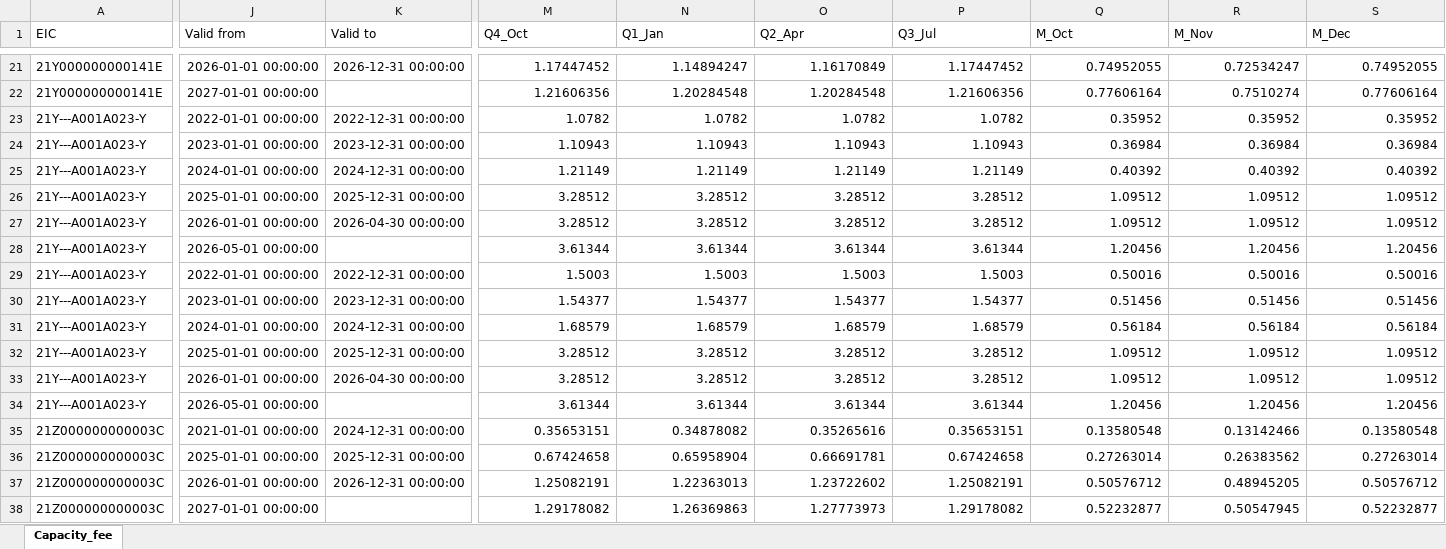
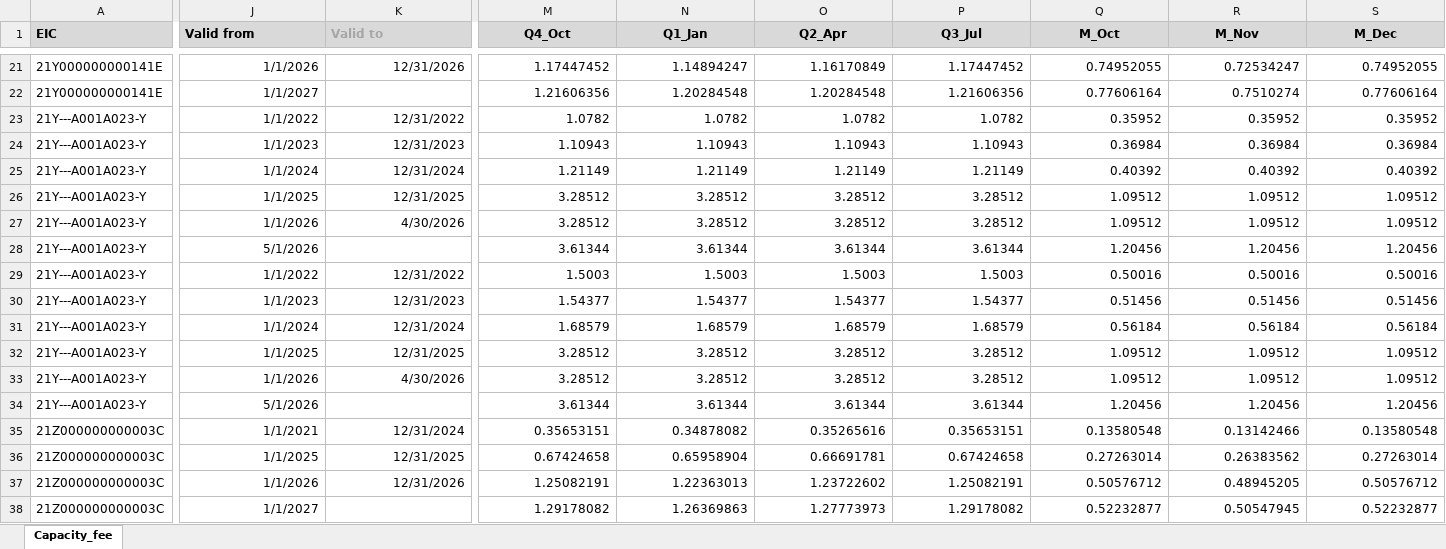
Before and after one commit to esst-prog2/Route-tariff-and-Capacity-fee-Calculator, an Excel workbook: data/real/tariffs_real.xlsx, sheet Capacity_fee, drawn as a sheet; only a part is shown, gaps mark what is left out; values as stored, in another font and other column widths than the file's, no borders; the diff covers the shown part only; the diff names each change by its address in the sheet, - before the commit and + after, or states it on an @@ line.

```diff
--- a/data/real/tariffs_real.xlsx (sheet Capacity_fee)
+++ b/data/real/tariffs_real.xlsx (sheet Capacity_fee)
@@ A1:S1 fill: none → #D9D9D9, bold: off → on @@
-K1 text colour: black
+K1 text colour: #A6A6A6
-M1:S1 alignment: left
+M1:S1 alignment: center
-J21 (Valid from): 2026-01-01 00:00:00
+J21 (Valid from): 1/1/2026
-K21 (Valid to): 2026-12-31 00:00:00
+K21 (Valid to): 12/31/2026
-J22 (Valid from): 2027-01-01 00:00:00
+J22 (Valid from): 1/1/2027
-J23 (Valid from): 2022-01-01 00:00:00
+J23 (Valid from): 1/1/2022
-K23 (Valid to): 2022-12-31 00:00:00
+K23 (Valid to): 12/31/2022
-J24 (Valid from): 2023-01-01 00:00:00
+J24 (Valid from): 1/1/2023
-K24 (Valid to): 2023-12-31 00:00:00
+K24 (Valid to): 12/31/2023
-J25 (Valid from): 2024-01-01 00:00:00
+J25 (Valid from): 1/1/2024
-K25 (Valid to): 2024-12-31 00:00:00
+K25 (Valid to): 12/31/2024
-J26 (Valid from): 2025-01-01 00:00:00
+J26 (Valid from): 1/1/2025
-K26 (Valid to): 2025-12-31 00:00:00
+K26 (Valid to): 12/31/2025
-J27 (Valid from): 2026-01-01 00:00:00
+J27 (Valid from): 1/1/2026
-K27 (Valid to): 2026-04-30 00:00:00
+K27 (Valid to): 4/30/2026
-J28 (Valid from): 2026-05-01 00:00:00
+J28 (Valid from): 5/1/2026
-J29 (Valid from): 2022-01-01 00:00:00
+J29 (Valid from): 1/1/2022
-K29 (Valid to): 2022-12-31 00:00:00
+K29 (Valid to): 12/31/2022
-J30 (Valid from): 2023-01-01 00:00:00
+J30 (Valid from): 1/1/2023
-K30 (Valid to): 2023-12-31 00:00:00
+K30 (Valid to): 12/31/2023
-J31 (Valid from): 2024-01-01 00:00:00
+J31 (Valid from): 1/1/2024
-K31 (Valid to): 2024-12-31 00:00:00
+K31 (Valid to): 12/31/2024
-J32 (Valid from): 2025-01-01 00:00:00
+J32 (Valid from): 1/1/2025
-K32 (Valid to): 2025-12-31 00:00:00
+K32 (Valid to): 12/31/2025
-J33 (Valid from): 2026-01-01 00:00:00
+J33 (Valid from): 1/1/2026
-K33 (Valid to): 2026-04-30 00:00:00
+K33 (Valid to): 4/30/2026
-J34 (Valid from): 2026-05-01 00:00:00
+J34 (Valid from): 5/1/2026
-J35 (Valid from): 2021-01-01 00:00:00
+J35 (Valid from): 1/1/2021
-K35 (Valid to): 2024-12-31 00:00:00
+K35 (Valid to): 12/31/2024
-J36 (Valid from): 2025-01-01 00:00:00
+J36 (Valid from): 1/1/2025
-K36 (Valid to): 2025-12-31 00:00:00
+K36 (Valid to): 12/31/2025
-J37 (Valid from): 2026-01-01 00:00:00
+J37 (Valid from): 1/1/2026
-K37 (Valid to): 2026-12-31 00:00:00
+K37 (Valid to): 12/31/2026
-J38 (Valid from): 2027-01-01 00:00:00
+J38 (Valid from): 1/1/2027
```
Also changed, not shown: 1837 edited cells and cell formats elsewhere in this sheet, 1 other file.
